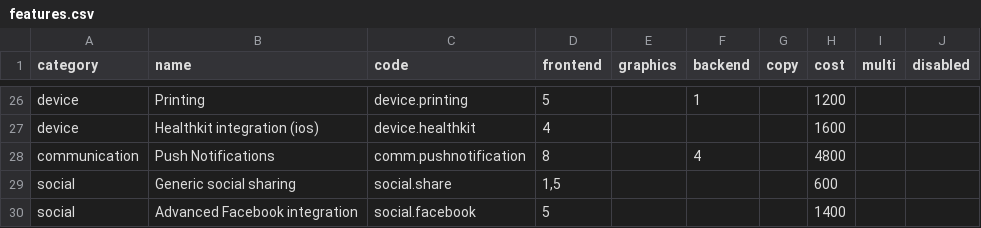
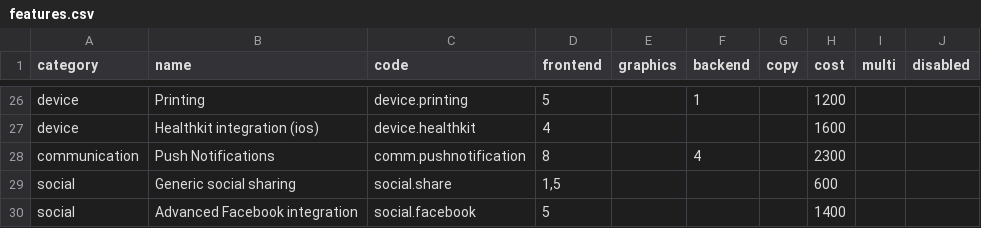
Before and after one commit to inmagik/ionic-price-estimator, a CSV file: config/features.csv, drawn as a sheet; only a part is shown, gaps mark what is left out; the diff covers the shown part only.

```diff
--- a/config/features.csv
+++ b/config/features.csv
@@ -27,3 +27,3 @@ device,Printing,device.printing,5,,1,,1200,,
 device,Healthkit integration (ios),device.healthkit,4,,,,1600,,
-communication,Push Notifications,comm.pushnotification,8,,4,,4800,,
+communication,Push Notifications,comm.pushnotification,8,,4,,2300,,
 social,Generic social sharing,social.share,"1,5",,,,600,,
```
Also changed, not shown: 13 edited cells elsewhere in this file, 1 other file.
